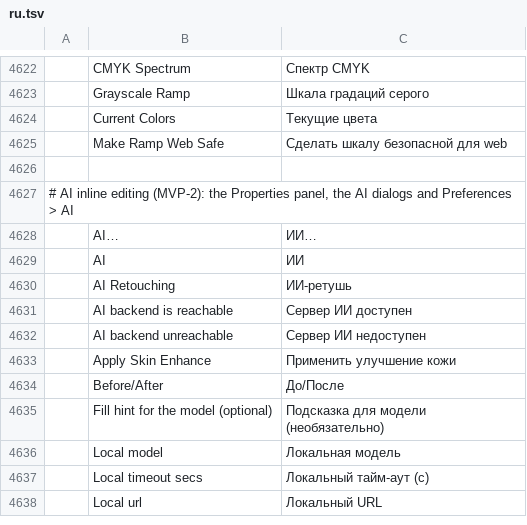
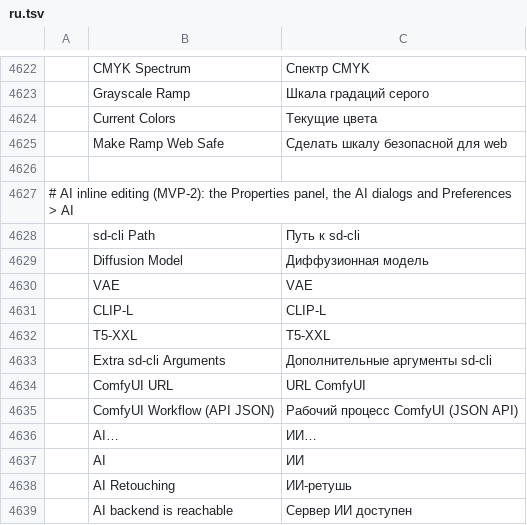
Before and after one commit to spacemishka/photocraft, a TSV file: crates/ui-egui/src/i18n/ru.tsv, drawn as a sheet; only a part is shown, gaps mark what is left out; the shorter side is filled out with more unchanged rows; the diff names each change by its address in the sheet, - before the commit and + after, or states it on an @@ line.

Commit message:
feat(ai): ComfyUI and stable-diffusion.cpp backends for AI retouching
Both run the inpainting locally without an Ollama-style image server.

- crates/ml/src/comfy.rs: upload source+mask (/upload/image), patch the user's
  API-format workflow ({{image}}, {{mask}}, {{prompt}}, {{negative_prompt}},
  {{seed}}, {{strength}}, {{width}}, {{height}}, {{task}}; numeric
  placeholders become JSON numbers), queue it (/prompt), poll /history and
  fetch the first output image (/view). Inpaint only.
- crates/ml/src/sdcli.rs: one sd-cli process per request (-i/--mask/-o/-W/-H,
  --diffusion-model/--vae/--clip_l/--t5xxl, extra args), temp PNGs, killed at
  the configured timeout, output resampled to the selection. Inpaint only.
- crates/ml/src/pixels.rs: decoded server images are resampled to the region
  with bounds-checked indexing. write_interleaved asserts on a length mismatch,
  so a server answering another resolution could panic; now it cannot.
- Prefs `ai`: comfyUrl, comfyWorkflow, sdCli, sdModel, sdVae, sdClipL, sdT5xxl,
  sdArgs. make_backend priority: sd-cli > ComfyUI workflow > local URL;
  ai.pingBackend names the backend it used.
- i18n: the six new preference labels in all 20 catalogs.
- docs/requirements-ai-inline-editing.md: ComfyUI contract and the sd-cli
  settings, with the FLUX.1 Fill file list.

Verified: photocraft-ml tests, ai_cmds + prefs tests, clippy -D warnings
(ml/engine/ui), xtask wasm, debug build.

```diff
--- a/crates/ui-egui/src/i18n/ru.tsv
+++ b/crates/ui-egui/src/i18n/ru.tsv
+row 4628:  | sd-cli Path | Путь к sd-cli
+row 4629:  | Diffusion Model | Диффузионная модель
+row 4630:  | VAE | VAE
+row 4631:  | CLIP-L | CLIP-L
+row 4632:  | T5-XXL | T5-XXL
+row 4633:  | Extra sd-cli Arguments | Дополнительные аргументы sd-cli
+row 4634:  | ComfyUI URL | URL ComfyUI
+row 4635:  | ComfyUI Workflow (API JSON) | Рабочий процесс ComfyUI (JSON API)
```
Also changed, not shown: crates/ui-egui/src/i18n/el.tsv, crates/ui-egui/src/i18n/es.tsv, 30 other files.
